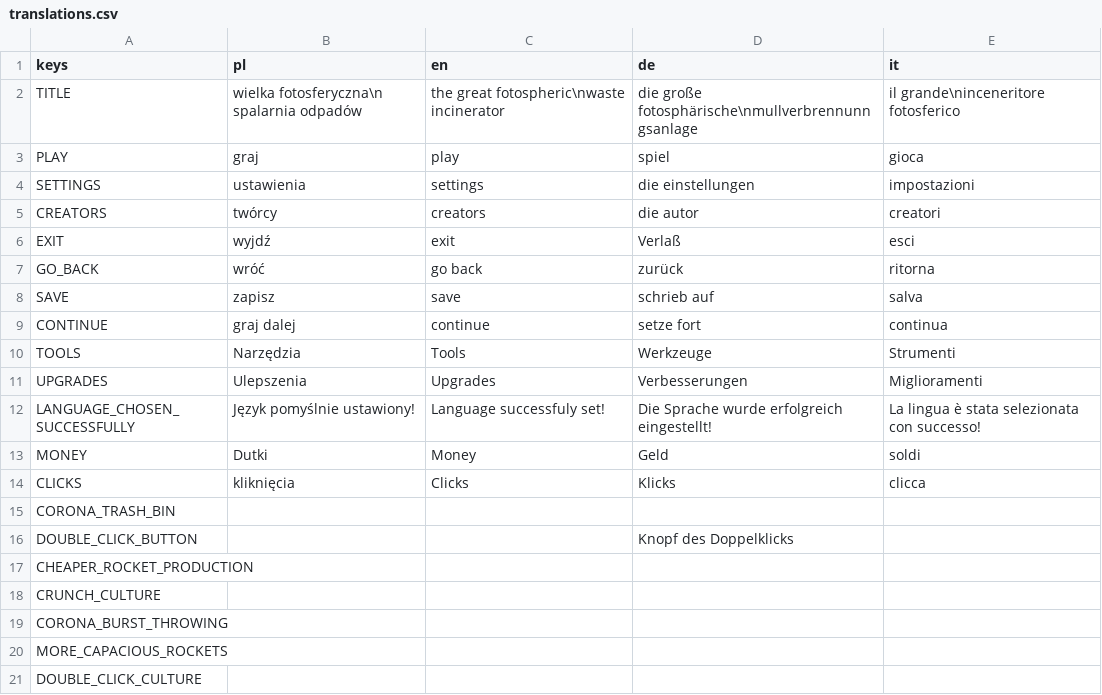
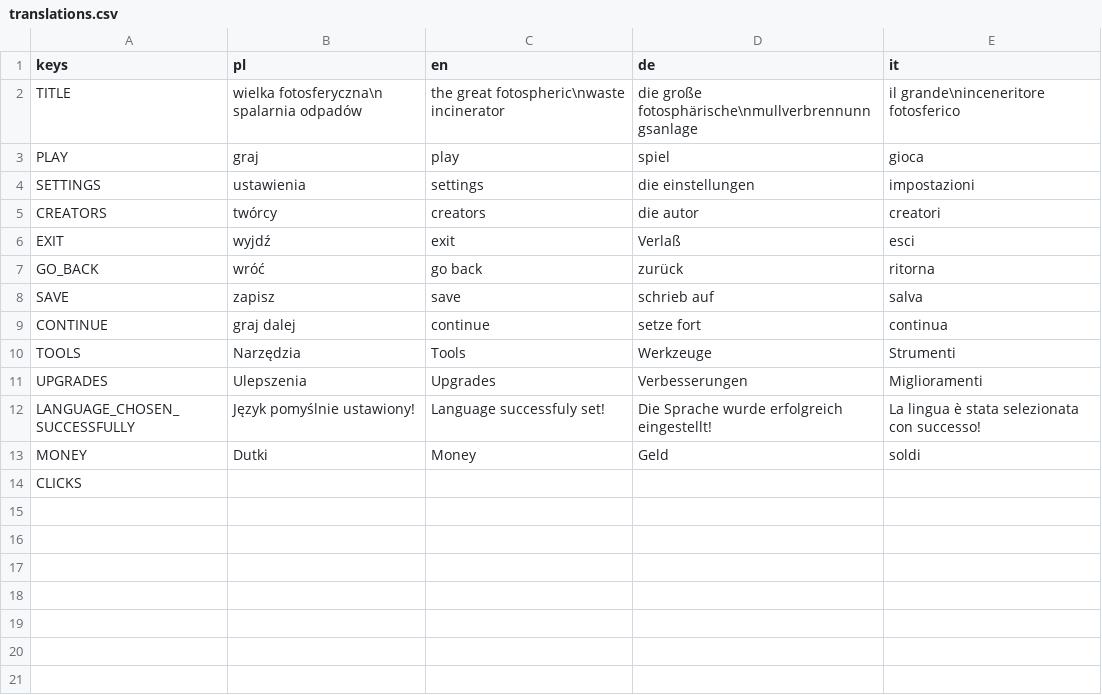
Before and after one commit to Symarfiusz-Renesans/KsiegaZenitu, a CSV file: translations/translations.csv, drawn as a sheet.

```diff
--- a/translations/translations.csv
+++ b/translations/translations.csv
@@ -13,9 +13,2 @@ LANGUAGE_CHOSEN_SUCCESSFULLY;Język pomyślnie ustawiony!;Language successfuly s
 MONEY;Dutki;Money;Geld;soldi
-CLICKS;kliknięcia;Clicks;Klicks;clicca
-CORONA_TRASH_BIN;;;;
-DOUBLE_CLICK_BUTTON;;;Knopf des Doppelklicks;
-CHEAPER_ROCKET_PRODUCTION;;;;
-CRUNCH_CULTURE;;;;
-CORONA_BURST_THROWING;;;;
-MORE_CAPACIOUS_ROCKETS;;;;
-DOUBLE_CLICK_CULTURE;;;;
+CLICKS;;;;
```
Also changed, not shown: 2 other files.
